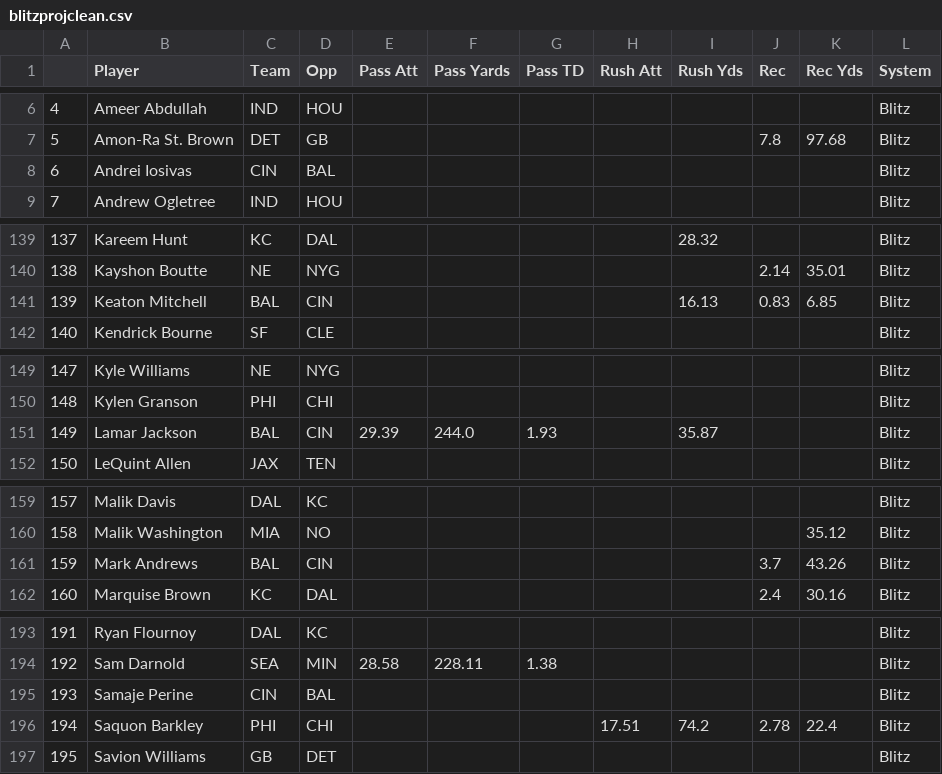
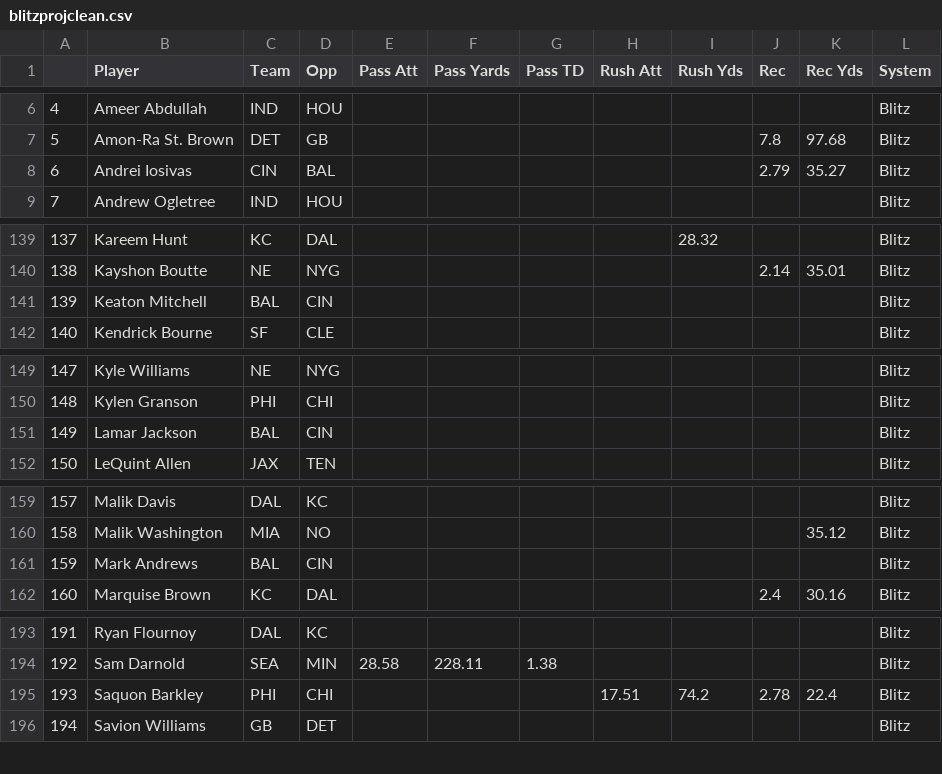
Before and after one commit to JonPGH/nflApp, a CSV file: Data/blitzprojclean.csv, drawn as a sheet; only a part is shown, gaps mark what is left out; removed rows and columns are numbered as before the commit, all else as after; the diff covers the shown part only; the diff names each change by its address in the sheet, - before the commit and + after, or states it on an @@ line.

```diff
--- a/Data/blitzprojclean.csv
+++ b/Data/blitzprojclean.csv
-J8 (Rec): (empty)
+J8 (Rec): 2.79
-K8 (Rec Yds): (empty)
+K8 (Rec Yds): 35.27
-I141 (Rush Yds): 16.13
+I141 (Rush Yds): (empty)
-J141 (Rec): 0.83
+J141 (Rec): (empty)
-K141 (Rec Yds): 6.85
+K141 (Rec Yds): (empty)
-E151 (Pass Att): 29.39
+E151 (Pass Att): (empty)
-F151 (Pass Yards): 244.0
+F151 (Pass Yards): (empty)
-G151 (Pass TD): 1.93
+G151 (Pass TD): (empty)
-I151 (Rush Yds): 35.87
+I151 (Rush Yds): (empty)
-J161 (Rec): 3.7
+J161 (Rec): (empty)
-K161 (Rec Yds): 43.26
+K161 (Rec Yds): (empty)
-row 195: 193 | Samaje Perine | CIN | BAL |  |  |  |  |  |  |  | Blitz
@@ column A renumbered from row 195 down @@
```
Also changed, not shown: 5 edited cells elsewhere in this file, Data/fptsprojclean.csv, Data/implied_totals.csv, 6 other files.
